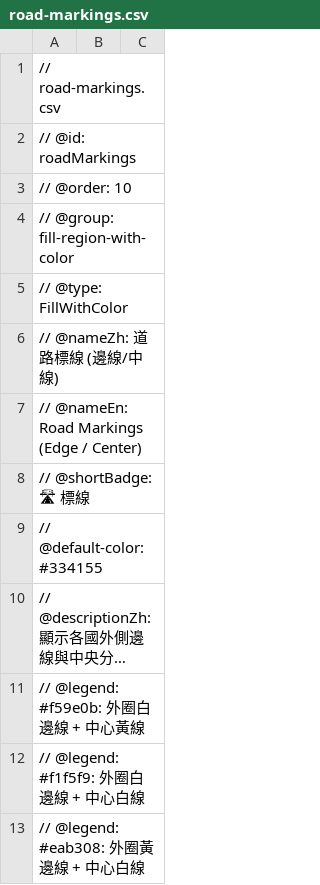
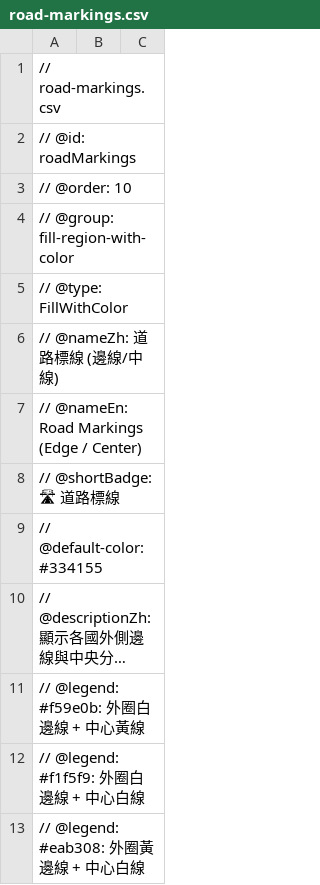
Before and after one commit to harvey-euph/inter-geo-data, a CSV file: layers/fill-region-with-color/road-markings.csv, drawn as a sheet; only a part is shown; long unchanged cells end in …; the diff names each change by its address in the sheet, - before the commit and + after, or states it on an @@ line.

```diff
--- a/layers/fill-region-with-color/road-markings.csv
+++ b/layers/fill-region-with-color/road-markings.csv
-A8: // @shortBadge: 🛣 標線
+A8: // @shortBadge: 🛣 道路標線
```
Also changed, not shown: layers/fill-region-with-color/base.csv, layers/fill-region-with-color/coverage.csv, 2 other files.
